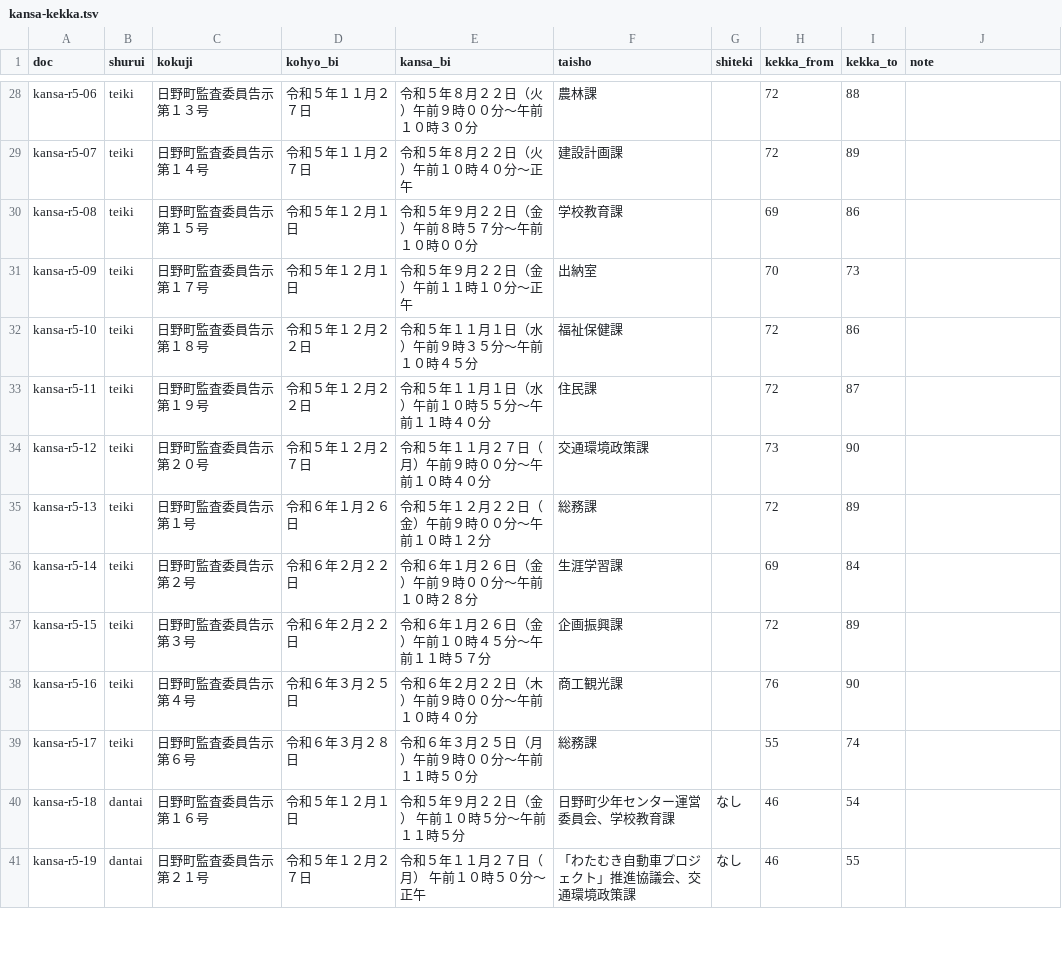
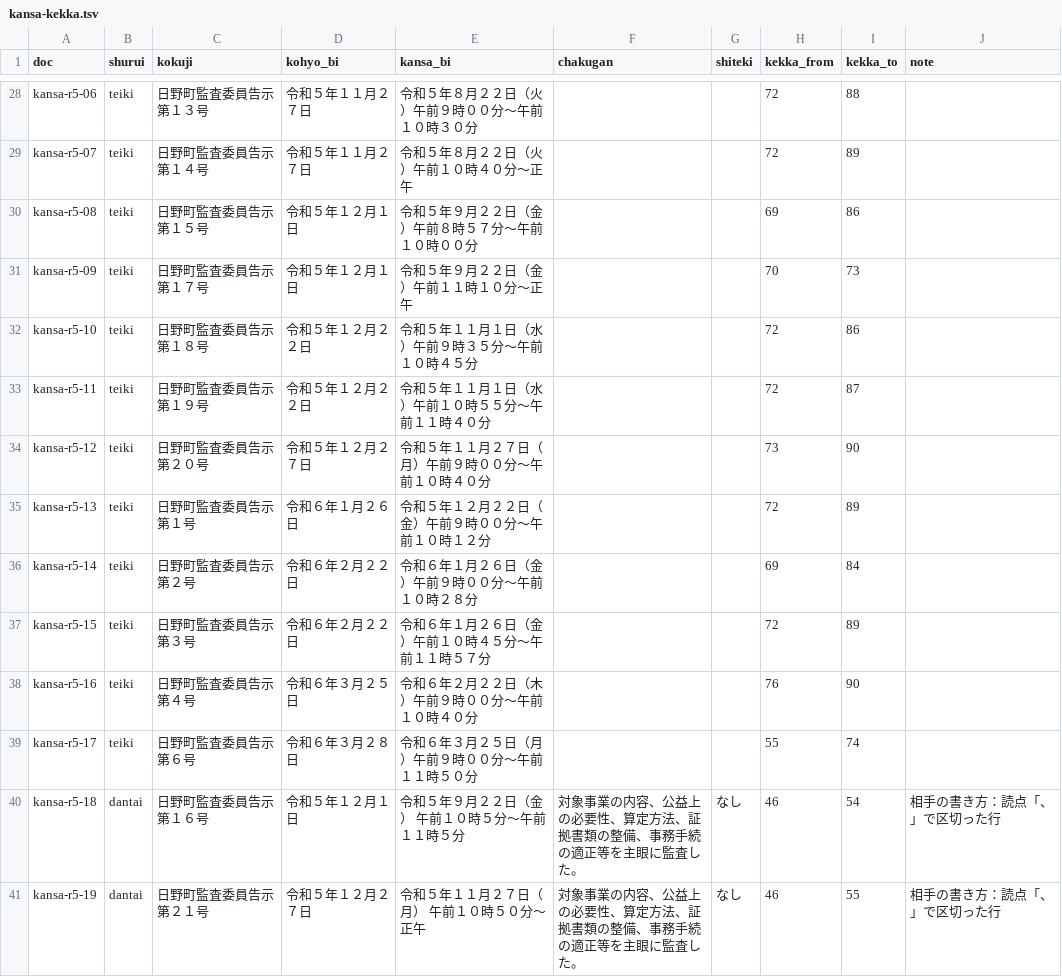
Before and after one commit to kken78/hino-town-docs, a TSV file: data/struct/kansa-kekka.tsv, drawn as a sheet; only a part is shown, gaps mark what is left out; the diff covers the shown part only; the diff names each change by its address in the sheet, - before the commit and + after, or states it on an @@ line.

```diff
--- a/data/struct/kansa-kekka.tsv
+++ b/data/struct/kansa-kekka.tsv
-F1: taisho
+F1: chakugan
-F28 (chakugan): 農林課
+F28 (chakugan): (empty)
-F29 (chakugan): 建設計画課
+F29 (chakugan): (empty)
-F30 (chakugan): 学校教育課
+F30 (chakugan): (empty)
-F31 (chakugan): 出納室
+F31 (chakugan): (empty)
-F32 (chakugan): 福祉保健課
+F32 (chakugan): (empty)
-F33 (chakugan): 住民課
+F33 (chakugan): (empty)
-F34 (chakugan): 交通環境政策課
+F34 (chakugan): (empty)
-F35 (chakugan): 総務課
+F35 (chakugan): (empty)
-F36 (chakugan): 生涯学習課
+F36 (chakugan): (empty)
-F37 (chakugan): 企画振興課
+F37 (chakugan): (empty)
-F38 (chakugan): 商工観光課
+F38 (chakugan): (empty)
-F39 (chakugan): 総務課
+F39 (chakugan): (empty)
-F40 (chakugan): 日野町少年センター運営委員会、学校教育課
+F40 (chakugan): 対象事業の内容、公益上の必要性、算定方法、証拠書類の整備、事務手続の適正等を主眼に監査した。
-J40:J41 (note): (empty)
+J40:J41 (note): 相手の書き方：読点「、」で区切った行
-F41 (chakugan): 「わたむき自動車プロジェクト」推進協議会、交通環境政策課
+F41 (chakugan): 対象事業の内容、公益上の必要性、算定方法、証拠書類の整備、事務手続の適正等を主眼に監査した。
```
Also changed, not shown: 79 edited cells elsewhere in this file, data/struct/issues/kansa-r4-01.tsv, data/struct/issues/kansa-r4-02.tsv, 4 other files.
